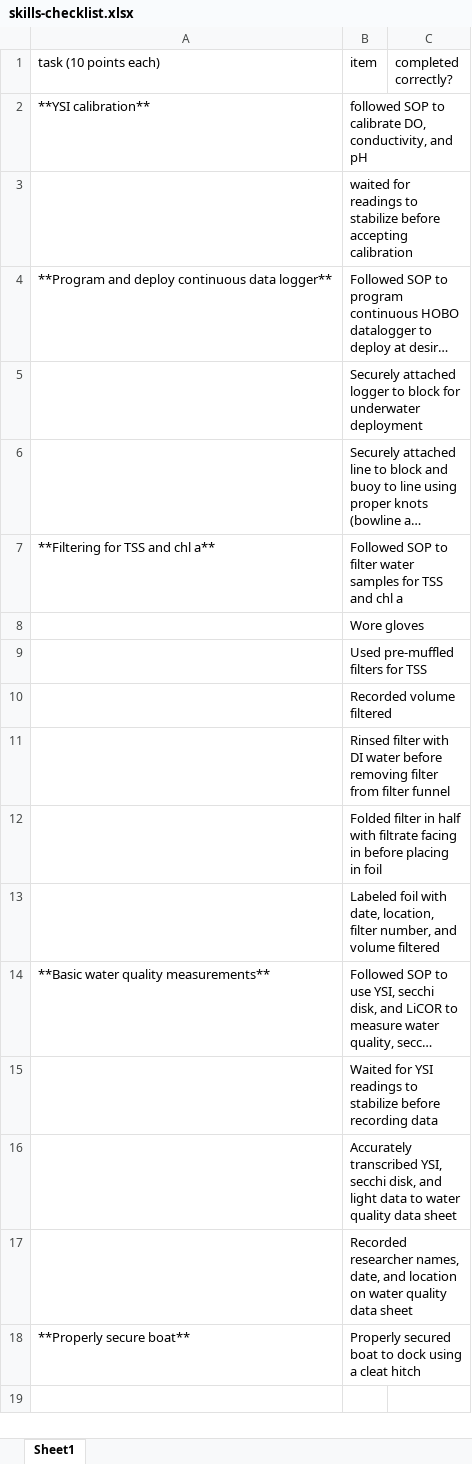
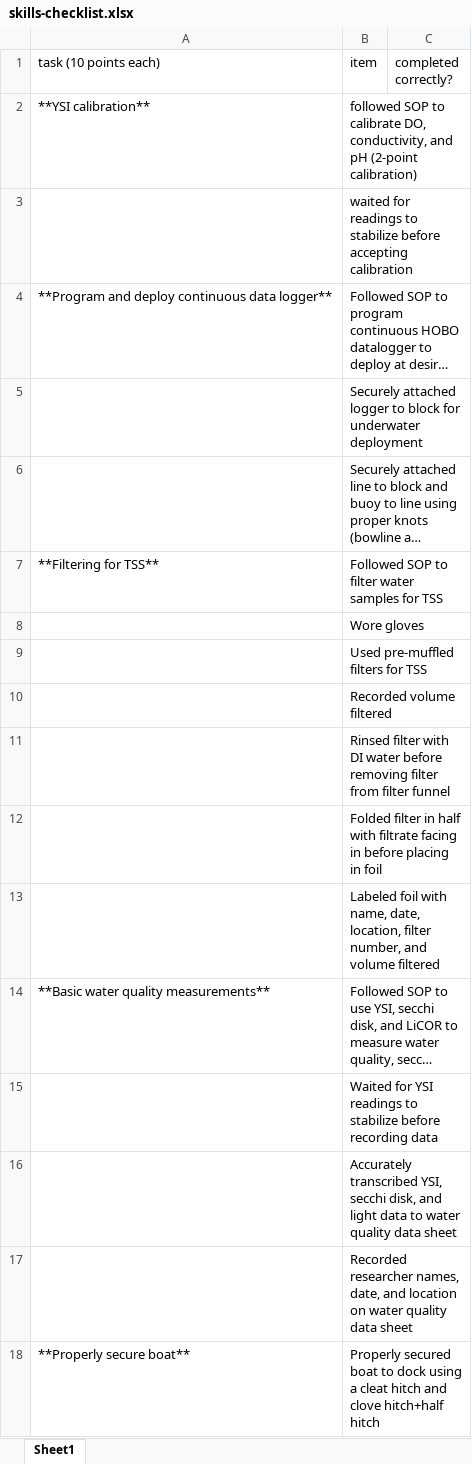
Before and after one commit to smr-monitoring/MRNE395-2025FA, an Excel workbook: skills-checklist.xlsx, sheet Sheet1, drawn as a sheet; long unchanged cells end in …; values as stored, in another font and other column widths than the file's, no borders; the diff names each change by its address in the sheet, - before the commit and + after, or states it on an @@ line.

Commit message:
update checklist

```diff
--- a/skills-checklist.xlsx (sheet Sheet1)
+++ b/skills-checklist.xlsx (sheet Sheet1)
-B2 (item): …and pH
+B2 (item): …and pH (2-point calibration)
-A7 (task (10 points each)): **Filtering for TSS and chl a**
+A7 (task (10 points each)): **Filtering for TSS**
-B7 (item): …for TSS and chl a
+B7 (item): …for TSS
-B13 (item): …foil with date, location,…
+B13 (item): …foil with name, date, location,…
-B18 (item): …cleat hitch
+B18 (item): …cleat hitch and clove hitch+half hitch
```
Also changed, not shown: 3 other files.
